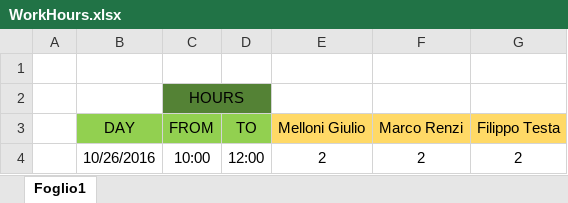
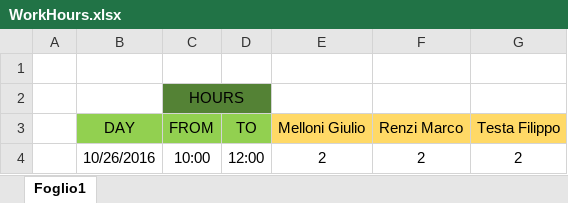
Before and after one commit to PoliCR/SoftEng2, an Excel workbook: WorkHours.xlsx, sheet Foglio1, drawn as a sheet; values as stored, in another font and other column widths than the file's, no borders; the diff names each change by its address in the sheet, - before the commit and + after, or states it on an @@ line.

Commit message:
Little change in WorkHours file

```diff
--- a/WorkHours.xlsx (sheet Foglio1)
+++ b/WorkHours.xlsx (sheet Foglio1)
-F3: Marco Renzi
+F3: Renzi Marco
-G3: Filippo Testa
+G3: Testa Filippo
```
